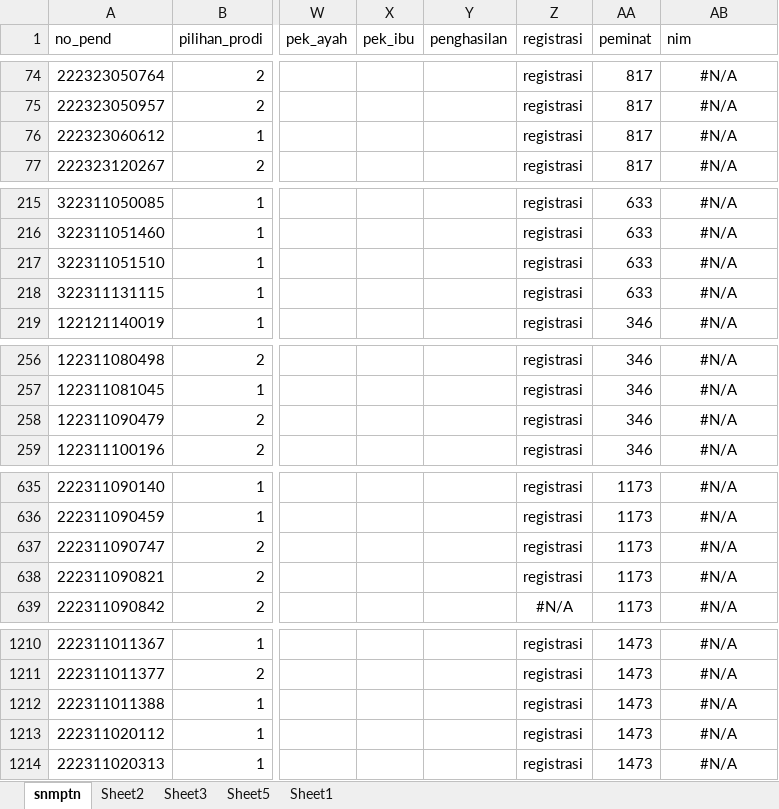
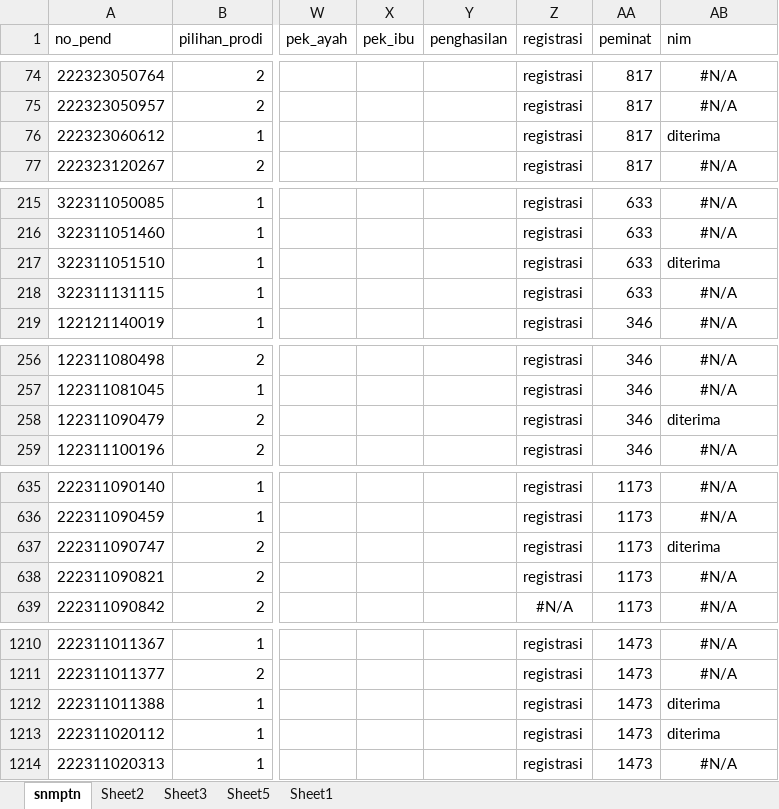
Before and after one commit to tirtareg/22sbm, an Excel workbook: data.xlsx, sheet snmptn, drawn as a sheet; only a part is shown, gaps mark what is left out; values as stored, in another font and other column widths than the file's, no borders; the diff covers the shown part only; the diff names each change by its address in the sheet, - before the commit and + after, or states it on an @@ line.

```diff
--- a/data.xlsx (sheet snmptn)
+++ b/data.xlsx (sheet snmptn)
-AB76 (nim): #N/A
+AB76 (nim): diterima
-AB76 alignment: center
+AB76 alignment: left
-AB217 (nim): #N/A
+AB217 (nim): diterima
-AB217 alignment: center
+AB217 alignment: left
-AB258 (nim): #N/A
+AB258 (nim): diterima
-AB258 alignment: center
+AB258 alignment: left
-AB637 (nim): #N/A
+AB637 (nim): diterima
-AB637 alignment: center
+AB637 alignment: left
-AB1212:AB1213 (nim): #N/A
+AB1212:AB1213 (nim): diterima
-AB1212:AB1213 alignment: center
+AB1212:AB1213 alignment: left
```
Also changed, not shown: 7 edited cells and cell formats elsewhere in this sheet, formulas that keep their value, docs/data.xlsx, 5 other files.
